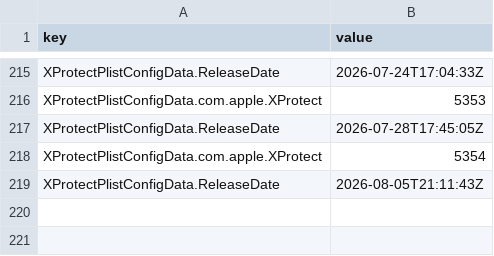
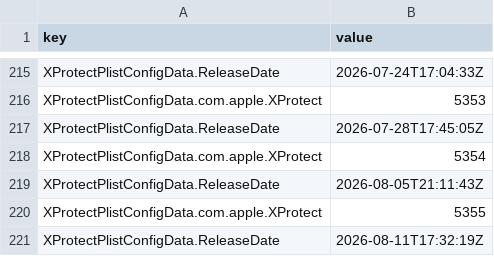
Before and after one commit to arenbhargav/sofa, a CSV file: time-series.csv, drawn as a sheet; only a part is shown, gaps mark what is left out.

```diff
--- a/time-series.csv
+++ b/time-series.csv
@@ -219 +219,3 @@ XProtectPlistConfigData.com.apple.XProtect,5354
 XProtectPlistConfigData.ReleaseDate,2026-08-05T21:11:43Z
+XProtectPlistConfigData.com.apple.XProtect,5355
+XProtectPlistConfigData.ReleaseDate,2026-08-11T17:32:19Z
```
Also changed, not shown: 8 other files.
